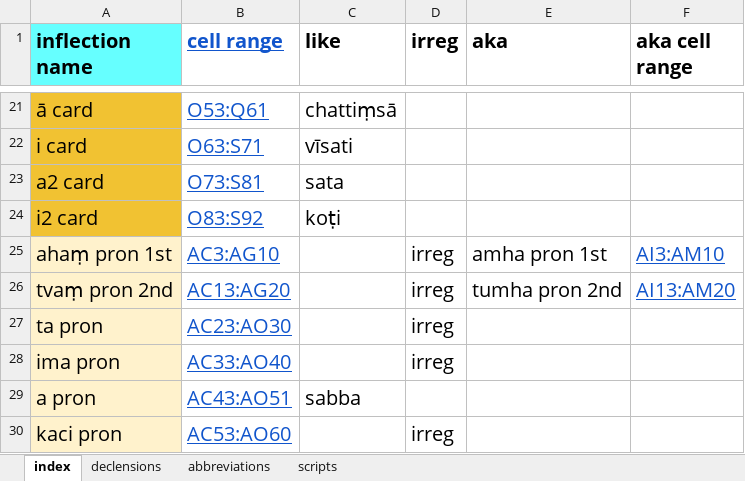
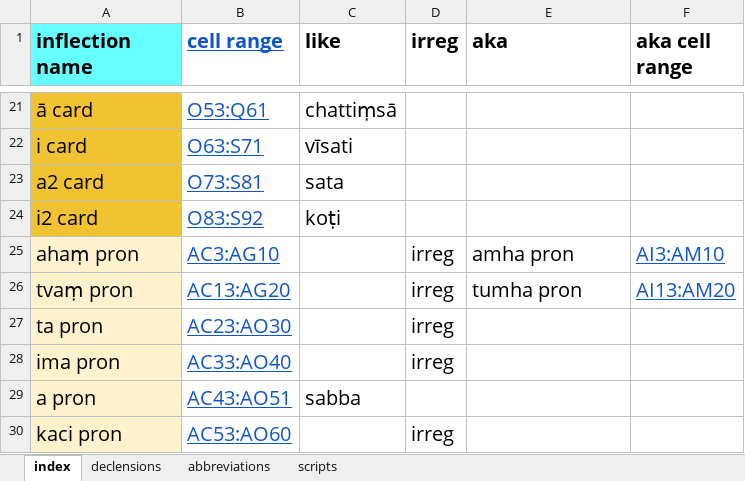
Before and after one commit to digitalpalidictionary/inflection-generator, an Excel workbook: declensions & conjugations.xlsx, sheet index, drawn as a sheet; only a part is shown, gaps mark what is left out; values as stored, in another font and other column widths than the file's, no borders; the diff names each change by its address in the sheet, - before the commit and + after, or states it on an @@ line.

Commit message:
update inflection tables

```diff
--- a/declensions & conjugations.xlsx (sheet index)
+++ b/declensions & conjugations.xlsx (sheet index)
-A25 (inflection name): ahaṃ pron 1st
+A25 (inflection name): ahaṃ pron
-E25 (aka): amha pron 1st
+E25 (aka): amha pron
-A26 (inflection name): tvaṃ pron 2nd
+A26 (inflection name): tvaṃ pron
-E26 (aka): tumha pron 2nd
+E26 (aka): tumha pron
```
Also changed, not shown: sheet declensions.
